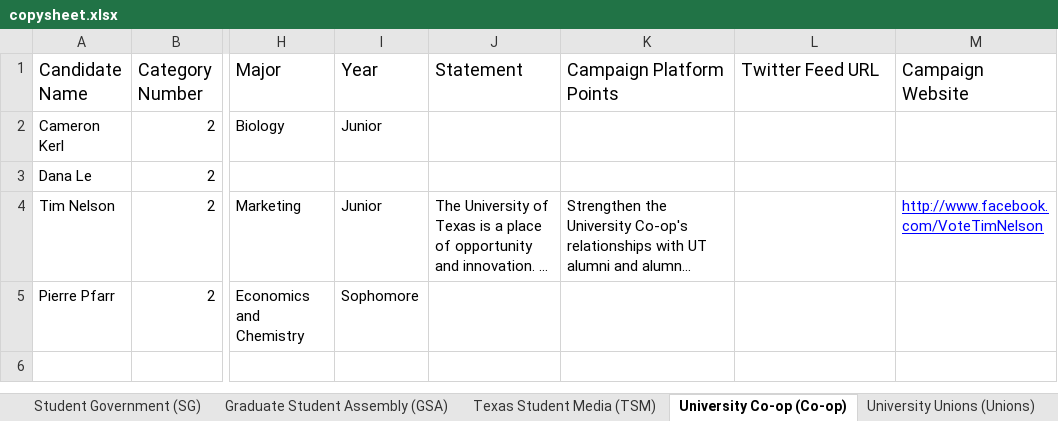
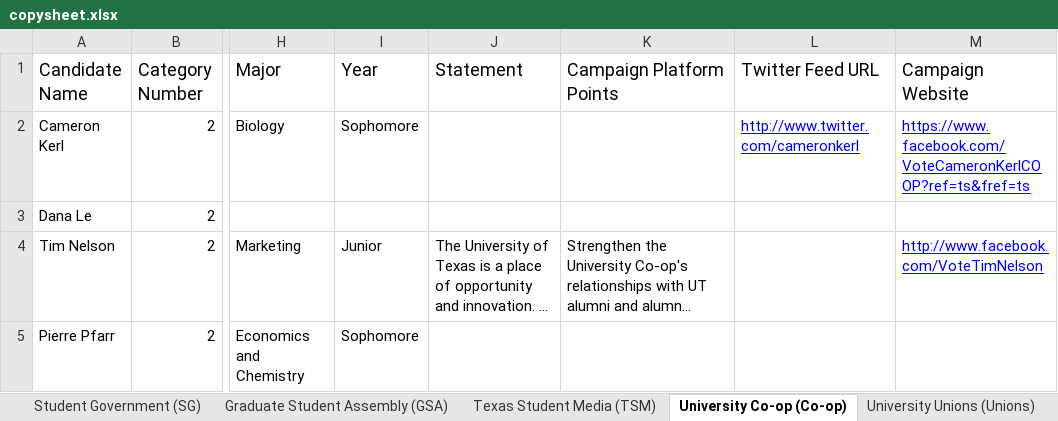
Before and after one commit to sc1f/hd49-expl, an Excel workbook: backend/copysheet.xlsx, sheet University Co-op (Co-op), drawn as a sheet; only a part is shown, gaps mark what is left out; long unchanged cells end in …; values as stored, in another font and other column widths than the file's, no borders; charts and pictures not drawn; the diff names each change by its address in the sheet, - before the commit and + after, or states it on an @@ line.

```diff
--- a/backend/copysheet.xlsx (sheet University Co-op (Co-op))
+++ b/backend/copysheet.xlsx (sheet University Co-op (Co-op))
-I2 (Year): Junior
+I2 (Year): Sophomore
-L2 (Twitter Feed URL): (empty)
+L2 (Twitter Feed URL): http://www.twitter.com/cameronkerl
-M2 (Campaign Website): (empty)
+M2 (Campaign Website): https://www.facebook.com/VoteCameronKerlCOOP?ref=ts&fref=ts
```
Also changed, not shown: sheet Student Government (SG), sheet University Unions (Unions).
